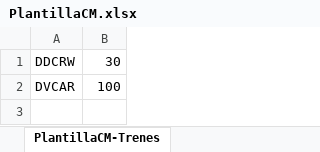
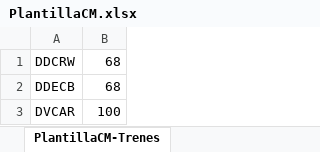
Before and after one commit to ahm22508/Automation_Oferta_And_Anexion_De_Cif_Cases, an Excel workbook: PlantillaCM.xlsx, sheet PlantillaCM-Trenes, drawn as a sheet; values as stored, in another font and other column widths than the file's, no borders; the diff names each change by its address in the sheet, - before the commit and + after, or states it on an @@ line.

```diff
--- a/PlantillaCM.xlsx (sheet PlantillaCM-Trenes)
+++ b/PlantillaCM.xlsx (sheet PlantillaCM-Trenes)
-B1: 30
+B1: 68
+row 2: DDECB | 68
```
Also changed, not shown: sheet PlantillaCM-Trenes(IB), sheet PlantillaCM-Indice, other sheet tabs, OfertaPDFDeActivacion.xlsx, 3 other files.
